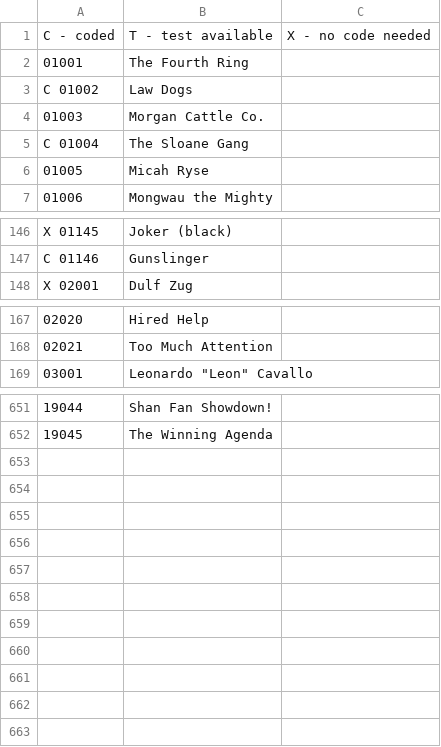
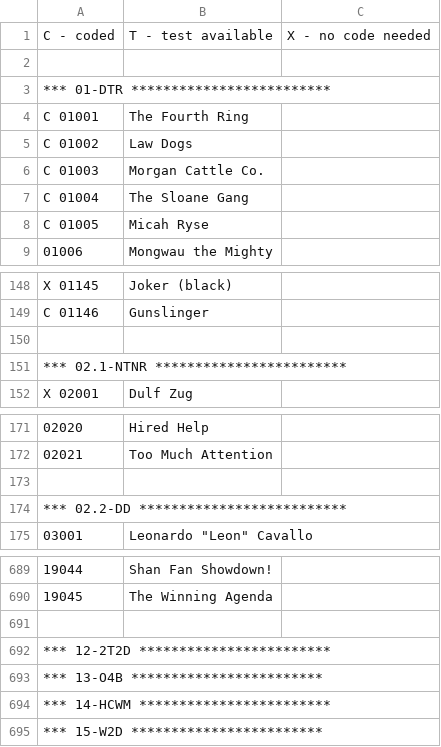
Before and after one commit to townteki/townsquare, a CSV file: server/game/cards/cards_summary.csv, drawn as a sheet; only a part is shown, gaps mark what is left out; addresses are those after the commit; the diff covers the shown part only; the diff names each change by its address in the sheet, - before the commit and + after, or states it on an @@ line.

Commit message:
Another cards plus some fixes

```diff
--- a/server/game/cards/cards_summary.csv
+++ b/server/game/cards/cards_summary.csv
+row 2: (empty)
+row 3: *** 01-DTR *************************
-A4: 01001
+A4: C 01001
-A6: 01003
+A6: C 01003
-A8: 01005
+A8: C 01005
+row 150: (empty)
+row 151: *** 02.1-NTNR ************************
+row 173: (empty)
+row 174: *** 02.2-DD **************************
+row 691: (empty)
+row 692: *** 12-2T2D ************************
+row 693: *** 13-O4B ************************
+row 694: *** 14-HCWM ************************
+row 695: *** 15-W2D ************************
```
Also changed, not shown: 32 added rows and 3 edited cells elsewhere in this file, 19 other files.
